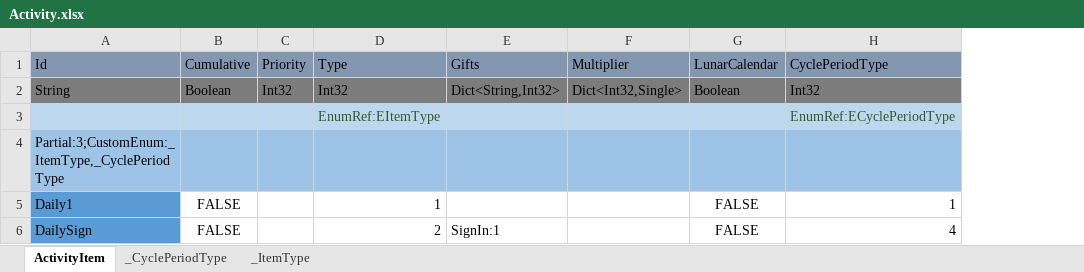
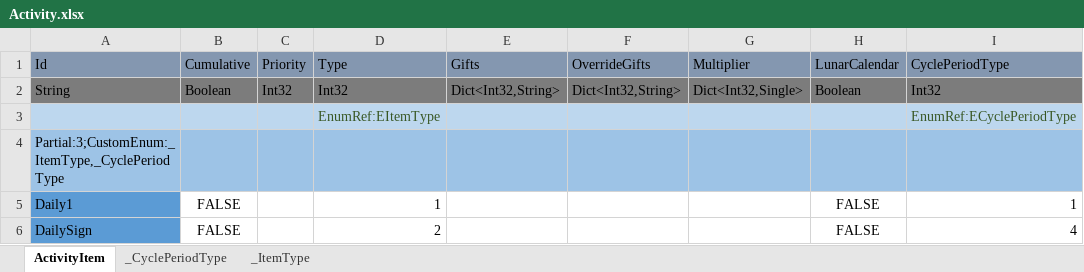
Before and after one commit to wu1274704958/bililive_dm, an Excel workbook: resource/excel_bar/Activity.xlsx, sheet ActivityItem, drawn as a sheet; only a part is shown; values as stored, in another font and other column widths than the file's, no borders; the diff names each change by its address in the sheet, - before the commit and + after, or states it on an @@ line.

Commit message:
Activity Mgr

```diff
--- a/resource/excel_bar/Activity.xlsx (sheet ActivityItem)
+++ b/resource/excel_bar/Activity.xlsx (sheet ActivityItem)
+column F, rows 1-2: OverrideGifts | Dict<Int32,String>
-E2: Dict<String,Int32>
+E2: Dict<Int32,String>
-E6: SignIn:1
+E6: (empty)
```
Also changed, not shown: sheet _ItemType, 10 other files.
